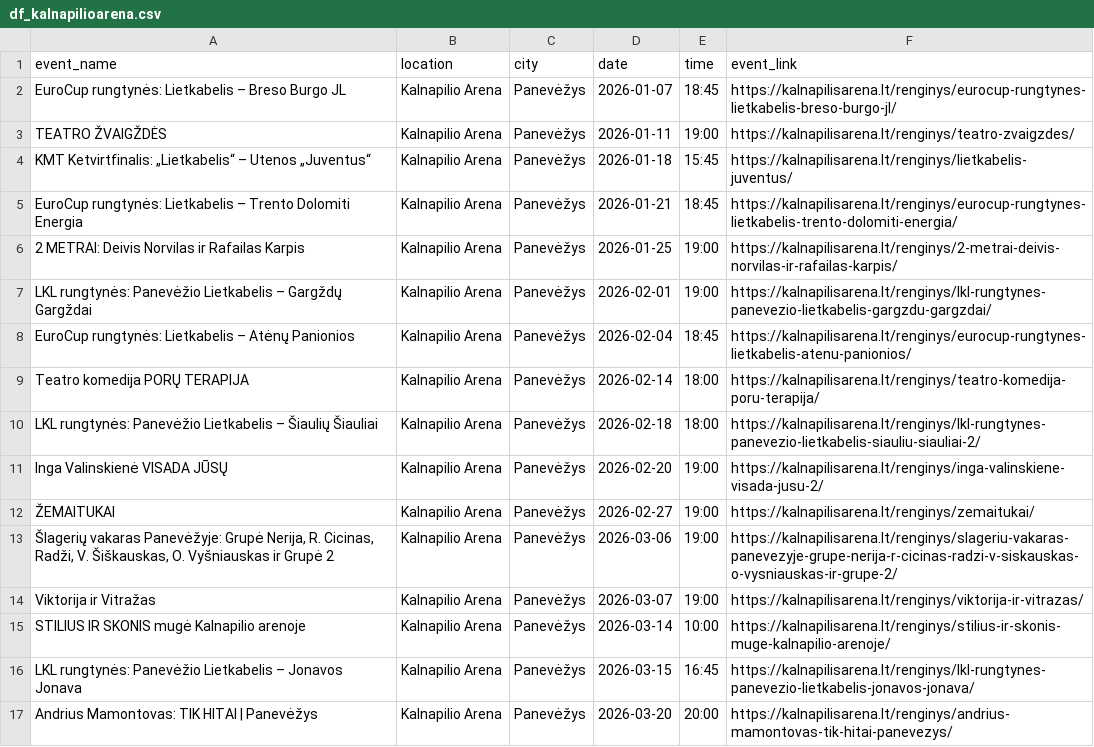
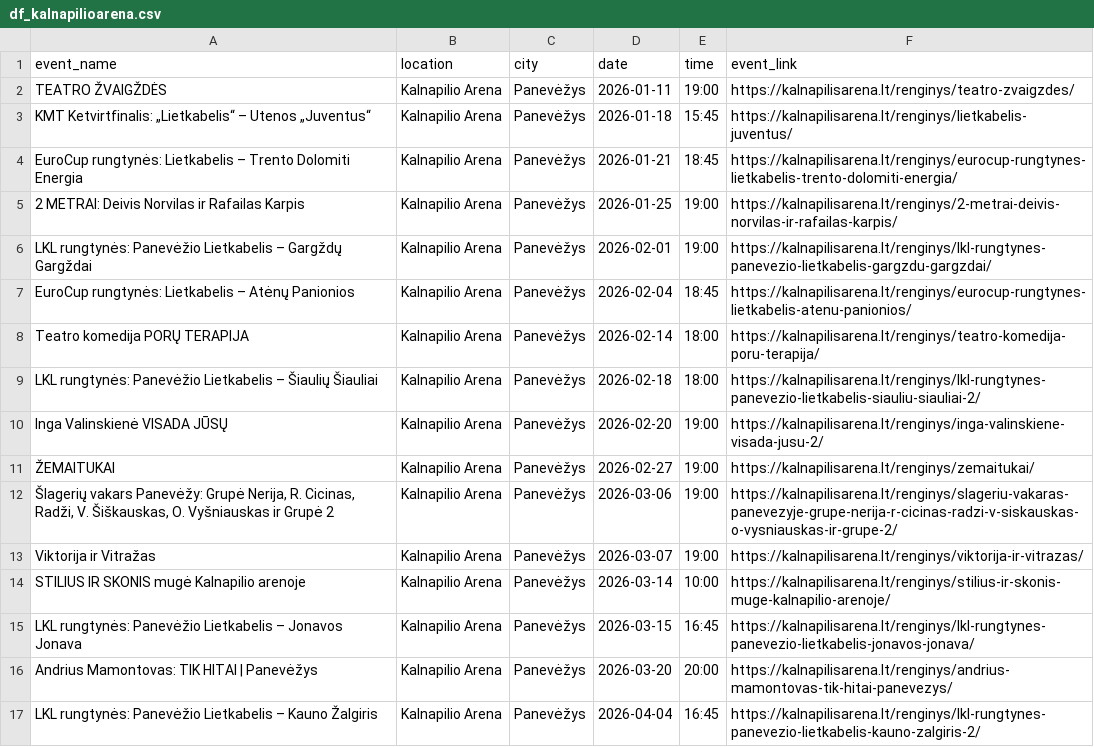
Before and after one commit to gabija-dimsaite/event_scraper, a CSV file: output/df_kalnapilioarena.csv, drawn as a sheet; only a part is shown; the shorter side is filled out with more unchanged rows.

```diff
--- a/output/df_kalnapilioarena.csv
+++ b/output/df_kalnapilioarena.csv
@@ -1,3 +1,2 @@
 event_name,location,city,date,time,event_link
-EuroCup rungtynės: Lietkabelis – Breso Burgo JL,Kalnapilio Arena,Panevėžys,2026-01-07,18:45,https://kalnapilisarena.lt/renginys/eurocup-rungtynes-lietkabelis-breso-burgo-jl/
 TEATRO ŽVAIGŽDĖS,Kalnapilio Arena,Panevėžys,2026-01-11,19:00,https://kalnapilisarena.lt/renginys/teatro-zvaigzdes/
@@ -12,3 +11,3 @@ Inga Valinskienė VISADA JŪSŲ,Kalnapilio Arena,Panevėžys,2026-02-20,19:00,ht
 ŽEMAITUKAI,Kalnapilio Arena,Panevėžys,2026-02-27,19:00,https://kalnapilisarena.lt/renginys/zemaitukai/
-"Šlagerių vakaras Panevėžyje: Grupė Nerija, R. Cicinas, Radži, V. Šiškauskas, O. Vyšniauskas ir Grupė 2",Kalnapilio Arena,Panevėžys,2026-03-06,19:00,https://kalnapilisarena.lt/renginys/slageriu-vakaras-panevezyje-grupe-nerija-r-cicinas-radzi-v-siskauskas-o-vysniauskas-ir-grupe-2/
+"Šlagerių vakars Panevėžy: Grupė Nerija, R. Cicinas, Radži, V. Šiškauskas, O. Vyšniauskas ir Grupė 2",Kalnapilio Arena,Panevėžys,2026-03-06,19:00,https://kalnapilisarena.lt/renginys/slageriu-vakaras-panevezyje-grupe-nerija-r-cicinas-radzi-v-siskauskas-o-vysniauskas-ir-grupe-2/
 Viktorija ir Vitražas,Kalnapilio Arena,Panevėžys,2026-03-07,19:00,https://kalnapilisarena.lt/renginys/viktorija-ir-vitrazas/
```
Also changed, not shown: output/df_bilietai_lt.csv, output/df_compensa.csv, 4 other files.
